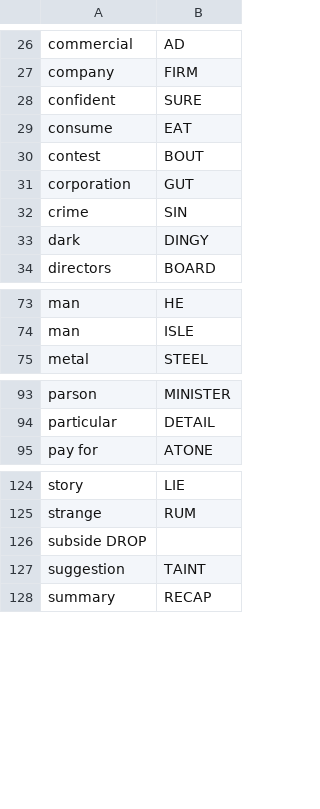
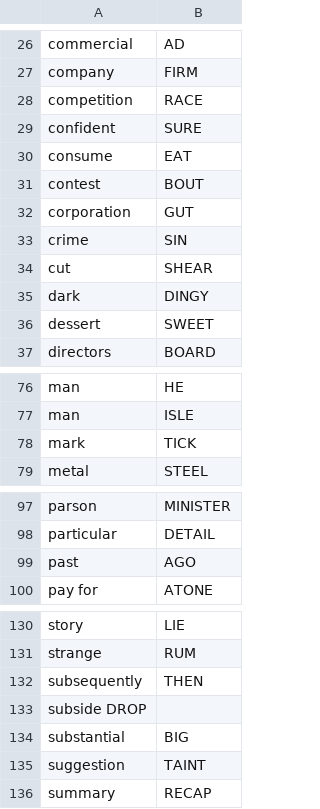
Before and after one commit to agarrigu/cryptic-lists, a TSV file: synonyms.tsv, drawn as a sheet; only a part is shown, gaps mark what is left out; the diff covers the shown part only.

```diff
--- a/synonyms.tsv
+++ b/synonyms.tsv
@@ -27,2 +27,3 @@ commercial	AD
 company	FIRM
+competition	RACE
 confident	SURE
@@ -32,3 +33,5 @@ corporation	GUT
 crime	SIN
+cut	SHEAR
 dark	DINGY
+dessert	SWEET
 directors	BOARD
@@ -74,2 +77,3 @@ man	HE
 man	ISLE
+mark	TICK
 metal	STEEL
@@ -94,2 +98,3 @@ parson	MINISTER
 particular	DETAIL
+past	AGO
 pay for	ATONE
@@ -125,3 +131,5 @@ story	LIE
 strange	RUM
+subsequently	THEN
 subside DROP
+substantial	BIG
 suggestion	TAINT
```
Also changed, not shown: 2 added rows elsewhere in this file, abbreviations.tsv, 1 other file.
